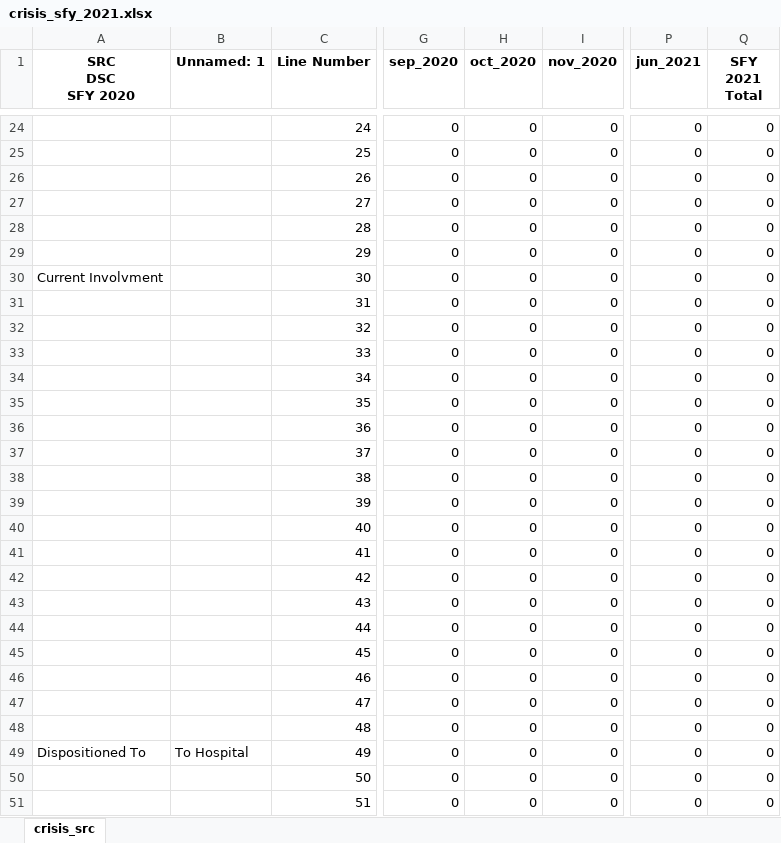
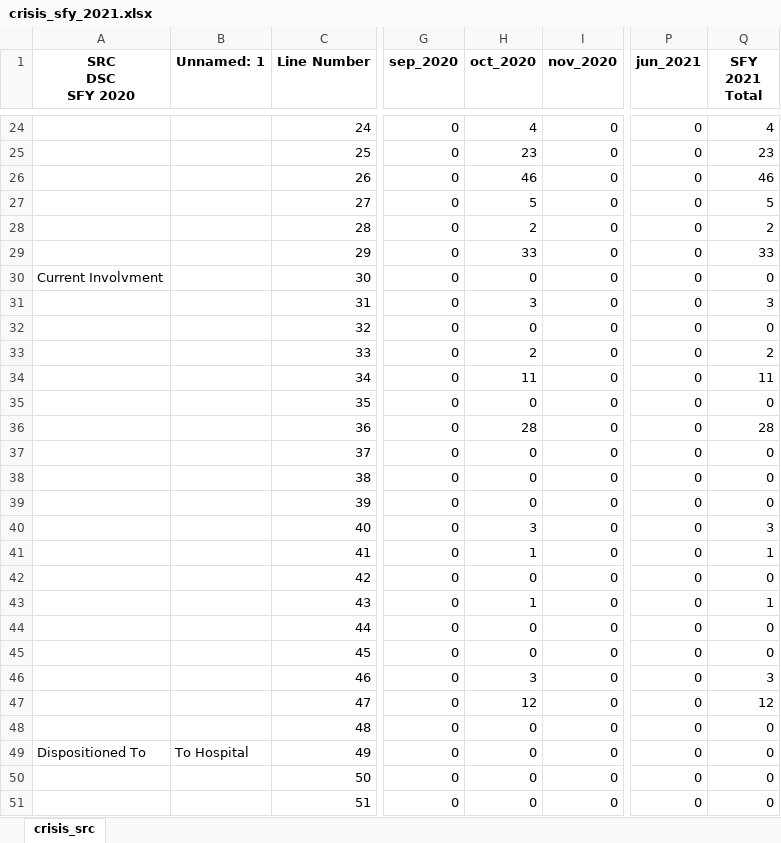
Before and after one commit to elijahanderson/KHIT-scripts, an Excel workbook: crisis_src/crisis_sfy_2021.xlsx, sheet crisis_src, drawn as a sheet; only a part is shown, gaps mark what is left out; values as stored, in another font and other column widths than the file's, no borders; the diff covers the shown part only; the diff names each change by its address in the sheet, - before the commit and + after, or states it on an @@ line.

```diff
--- a/crisis_src/crisis_sfy_2021.xlsx (sheet crisis_src)
+++ b/crisis_src/crisis_sfy_2021.xlsx (sheet crisis_src)
-H24 (oct_2020): 0
+H24 (oct_2020): 4
-Q24 (SFY 2021 Total): 0
+Q24 (SFY 2021 Total): 4
-H25 (oct_2020): 0
+H25 (oct_2020): 23
-Q25 (SFY 2021 Total): 0
+Q25 (SFY 2021 Total): 23
-H26 (oct_2020): 0
+H26 (oct_2020): 46
-Q26 (SFY 2021 Total): 0
+Q26 (SFY 2021 Total): 46
-H27 (oct_2020): 0
+H27 (oct_2020): 5
-Q27 (SFY 2021 Total): 0
+Q27 (SFY 2021 Total): 5
-H28 (oct_2020): 0
+H28 (oct_2020): 2
-Q28 (SFY 2021 Total): 0
+Q28 (SFY 2021 Total): 2
-H29 (oct_2020): 0
+H29 (oct_2020): 33
-Q29 (SFY 2021 Total): 0
+Q29 (SFY 2021 Total): 33
-H31 (oct_2020): 0
+H31 (oct_2020): 3
-Q31 (SFY 2021 Total): 0
+Q31 (SFY 2021 Total): 3
-H33 (oct_2020): 0
+H33 (oct_2020): 2
-Q33 (SFY 2021 Total): 0
+Q33 (SFY 2021 Total): 2
-H34 (oct_2020): 0
+H34 (oct_2020): 11
-Q34 (SFY 2021 Total): 0
+Q34 (SFY 2021 Total): 11
-H36 (oct_2020): 0
+H36 (oct_2020): 28
-Q36 (SFY 2021 Total): 0
+Q36 (SFY 2021 Total): 28
-H40 (oct_2020): 0
+H40 (oct_2020): 3
-Q40 (SFY 2021 Total): 0
+Q40 (SFY 2021 Total): 3
-H41 (oct_2020): 0
+H41 (oct_2020): 1
-Q41 (SFY 2021 Total): 0
+Q41 (SFY 2021 Total): 1
-H43 (oct_2020): 0
+H43 (oct_2020): 1
-Q43 (SFY 2021 Total): 0
+Q43 (SFY 2021 Total): 1
-H46 (oct_2020): 0
+H46 (oct_2020): 3
-Q46 (SFY 2021 Total): 0
+Q46 (SFY 2021 Total): 3
-H47 (oct_2020): 0
+H47 (oct_2020): 12
-Q47 (SFY 2021 Total): 0
+Q47 (SFY 2021 Total): 12
```
Also changed, not shown: 33 edited cells elsewhere in this sheet, 4 other files.
